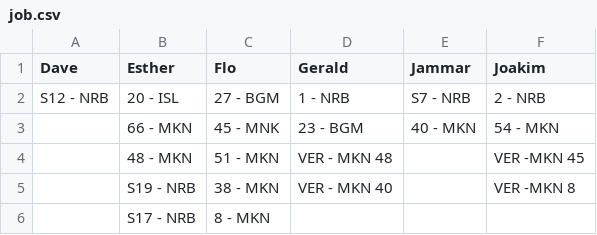
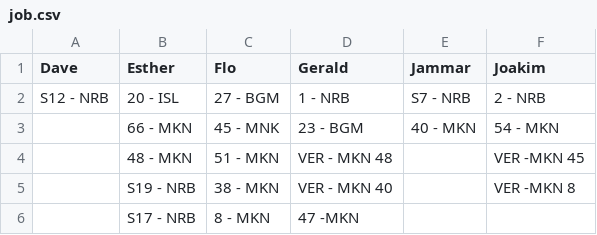
Before and after one commit to snvice/allocations, a CSV file: job.csv, drawn as a sheet.

Commit message:
Update job.csv

```diff
--- a/job.csv
+++ b/job.csv
@@ -5,2 +5,2 @@ S12 - NRB,20 - ISL,27 - BGM,1 - NRB,S7 - NRB,2 - NRB
 ,S19 - NRB,38 - MKN,VER - MKN 40,,VER -MKN 8
-,S17 - NRB,8 - MKN,,,
+,S17 - NRB,8 - MKN,47 -MKN,,
```
